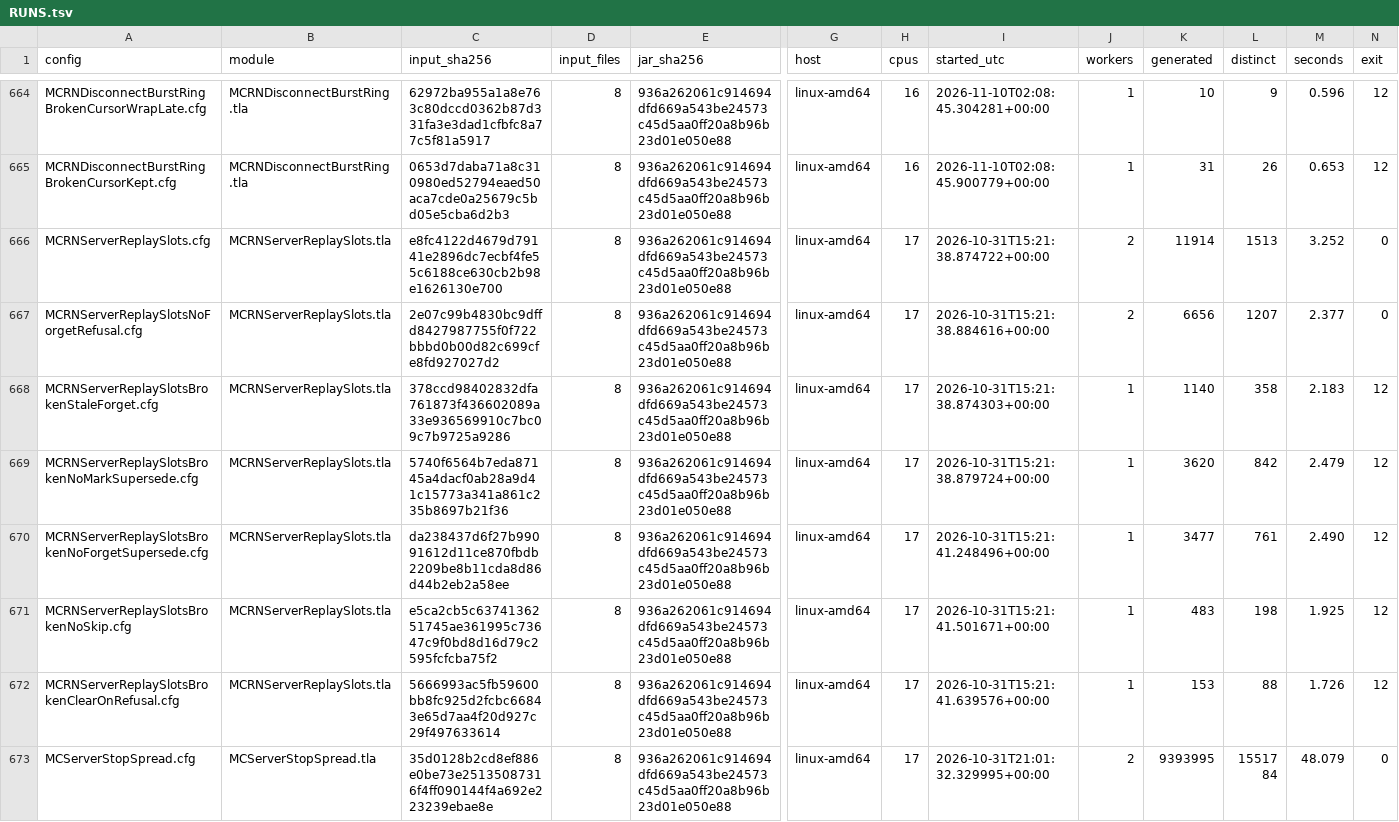
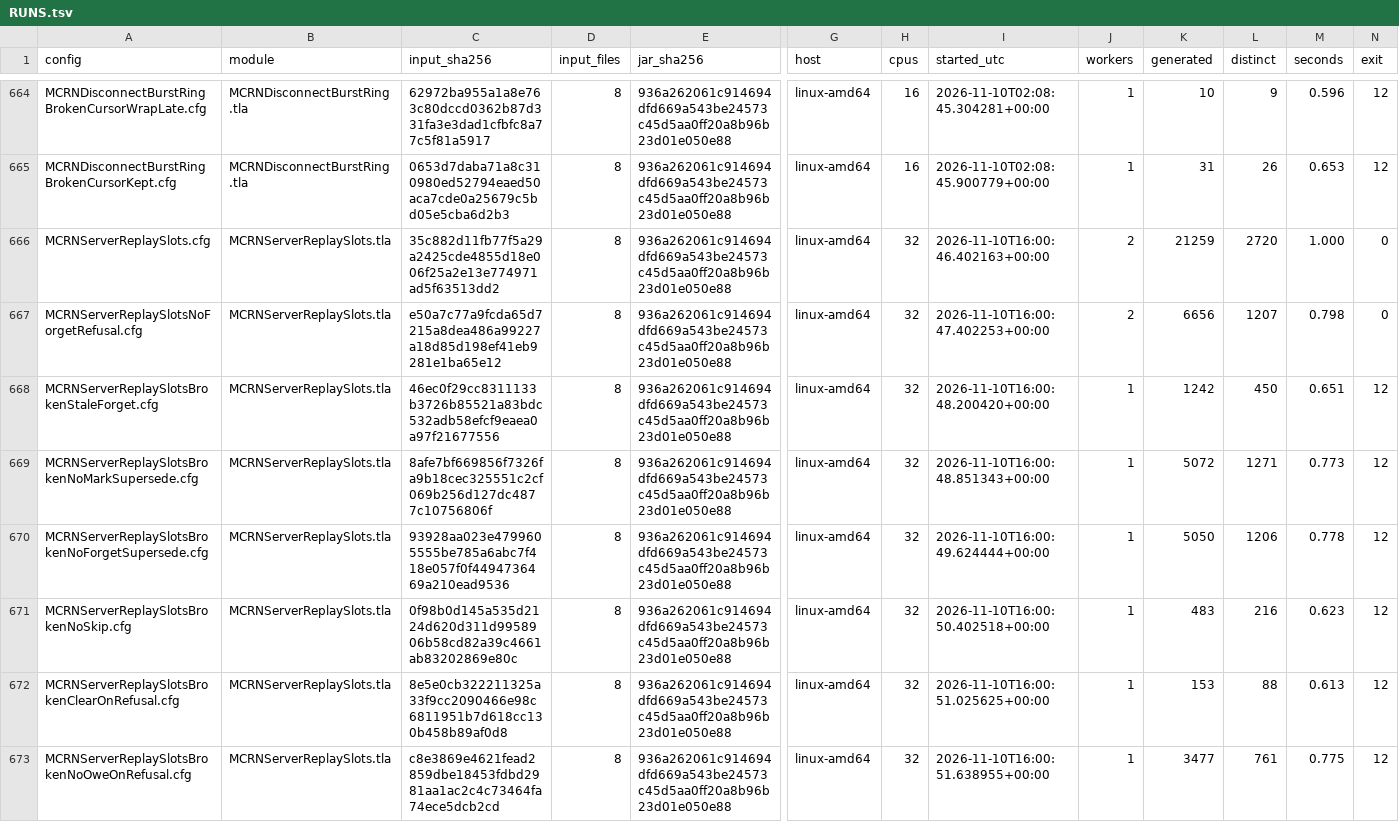
Before and after one commit to mas-bandwidth/rocketnet, a TSV file: proofs/tla/RUNS.tsv, drawn as a sheet; only a part is shown, gaps mark what is left out; the shorter side is filled out with more unchanged rows; rows hold the shown columns only; the diff covers the shown part only; the diff names each change by its address in the sheet, - before the commit and + after, or states it on an @@ line.

```diff
--- a/proofs/tla/RUNS.tsv
+++ b/proofs/tla/RUNS.tsv
-C666 (input_sha256): e8fc4122d4679d79141e2896dc7ecbf4fe55c6188ce630cb2b98e1626130e700
+C666 (input_sha256): 35c882d11fb77f5a29a2425cde4855d18e006f25a2e13e774971ad5f63513dd2
-H666:H672 (cpus): 17
+H666:H672 (cpus): 32
-I666 (started_utc): 2026-10-31T15:21:38.874722+00:00
+I666 (started_utc): 2026-11-10T16:00:46.402163+00:00
-K666 (generated): 11914
+K666 (generated): 21259
-L666 (distinct): 1513
+L666 (distinct): 2720
-M666 (seconds): 3.252
+M666 (seconds): 1.000
-C667 (input_sha256): 2e07c99b4830bc9dffd8427987755f0f722bbbd0b00d82c699cfe8fd927027d2
+C667 (input_sha256): e50a7c77a9fcda65d7215a8dea486a99227a18d85d198ef41eb9281e1ba65e12
-I667 (started_utc): 2026-10-31T15:21:38.884616+00:00
+I667 (started_utc): 2026-11-10T16:00:47.402253+00:00
-M667 (seconds): 2.377
+M667 (seconds): 0.798
-C668 (input_sha256): 378ccd98402832dfa761873f436602089a33e936569910c7bc09c7b9725a9286
+C668 (input_sha256): 46ec0f29cc8311133b3726b85521a83bdc532adb58efcf9eaea0a97f21677556
-I668 (started_utc): 2026-10-31T15:21:38.874303+00:00
+I668 (started_utc): 2026-11-10T16:00:48.200420+00:00
-K668 (generated): 1140
+K668 (generated): 1242
-L668 (distinct): 358
+L668 (distinct): 450
-M668 (seconds): 2.183
+M668 (seconds): 0.651
-C669 (input_sha256): 5740f6564b7eda87145a4dacf0ab28a9d41c15773a341a861c235b8697b21f36
+C669 (input_sha256): 8afe7bf669856f7326fa9b18cec325551c2cf069b256d127dc4877c10756806f
-I669 (started_utc): 2026-10-31T15:21:38.879724+00:00
+I669 (started_utc): 2026-11-10T16:00:48.851343+00:00
-K669 (generated): 3620
+K669 (generated): 5072
-L669 (distinct): 842
+L669 (distinct): 1271
-M669 (seconds): 2.479
+M669 (seconds): 0.773
-C670 (input_sha256): da238437d6f27b99091612d11ce870fbdb2209be8b11cda8d86d44b2eb2a58ee
+C670 (input_sha256): 93928aa023e4799605555be785a6abc7f418e057f0f4494736469a210ead9536
-I670 (started_utc): 2026-10-31T15:21:41.248496+00:00
+I670 (started_utc): 2026-11-10T16:00:49.624444+00:00
-K670 (generated): 3477
+K670 (generated): 5050
-L670 (distinct): 761
+L670 (distinct): 1206
-M670 (seconds): 2.490
+M670 (seconds): 0.778
-C671 (input_sha256): e5ca2cb5c6374136251745ae361995c73647c9f0bd8d16d79c2595fcfcba75f2
+C671 (input_sha256): 0f98b0d145a535d2124d620d311d9958906b58cd82a39c4661ab83202869e80c
-I671 (started_utc): 2026-10-31T15:21:41.501671+00:00
+I671 (started_utc): 2026-11-10T16:00:50.402518+00:00
-L671 (distinct): 198
+L671 (distinct): 216
-M671 (seconds): 1.925
+M671 (seconds): 0.623
-C672 (input_sha256): 5666993ac5fb59600bb8fc925d2fcbc66843e65d7aa4f20d927c29f497633614
+C672 (input_sha256): 8e5e0cb322211325a33f9cc2090466e98c6811951b7d618cc130b458b89af0d8
-I672 (started_utc): 2026-10-31T15:21:41.639576+00:00
+I672 (started_utc): 2026-11-10T16:00:51.025625+00:00
-M672 (seconds): 1.726
+M672 (seconds): 0.613
+row 673: MCRNServerReplaySlotsBrokenNoOweOnRefusal.cfg | MCRNServerReplaySlots.tla | c8e3869e4621fead2859dbe18453fdbd2981aa1ac2c4c73464fa74ece5dcb2cd | 8 | 936a262061c914694dfd669a543be24573c45d5aa0ff20a8b96b23d01e050e88 | linux-amd64 | 32 | 2026-11-10T16:00:51.638955+00:00 | 1 | 3477 | 761 | 0.775 | 12
```
Also changed, not shown: 1 added row elsewhere in this file, proofs/tla/CASES.tsv, proofs/tla/COVERAGE.tsv, 14 other files.
